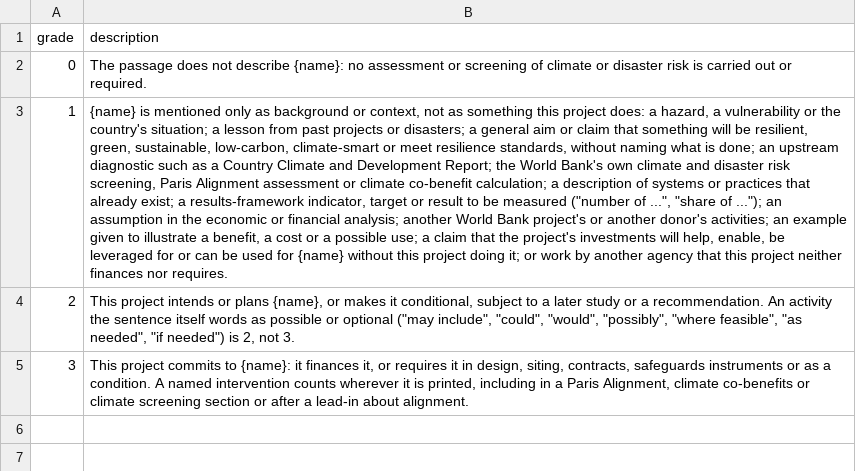
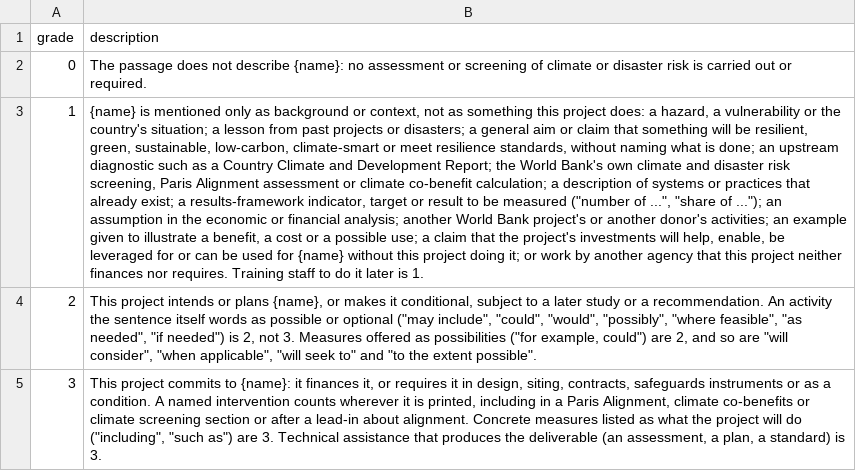
Before and after one commit to devvartpoddar/wbg-digital-resilience, a CSV file: analysis/labels/cra_scale.csv, drawn as a sheet; the diff names each change by its address in the sheet, - before the commit and + after, or states it on an @@ line.

```diff
--- a/analysis/labels/cra_scale.csv
+++ b/analysis/labels/cra_scale.csv
-B3 (description): …nor requires.
+B3 (description): …nor requires. Training staff to do it later is 1.
-B4 (description): …not 3.
+B4 (description): …not 3. Measures offered as possibilities ("for example, could") are 2, and so are "will consider", "when applicable", "will seek to" and "to the extent possible".
-B5 (description): …about alignment.
+B5 (description): …about alignment. Concrete measures listed as what the project will do ("including", "such as") are 3. Technical assistance that produces the deliverable (an assessment, a plan, a standard) is 3.
```
Also changed, not shown: analysis/labels/climate_information_systems.csv, analysis/labels/disaster_recovery.csv, 15 other files.
